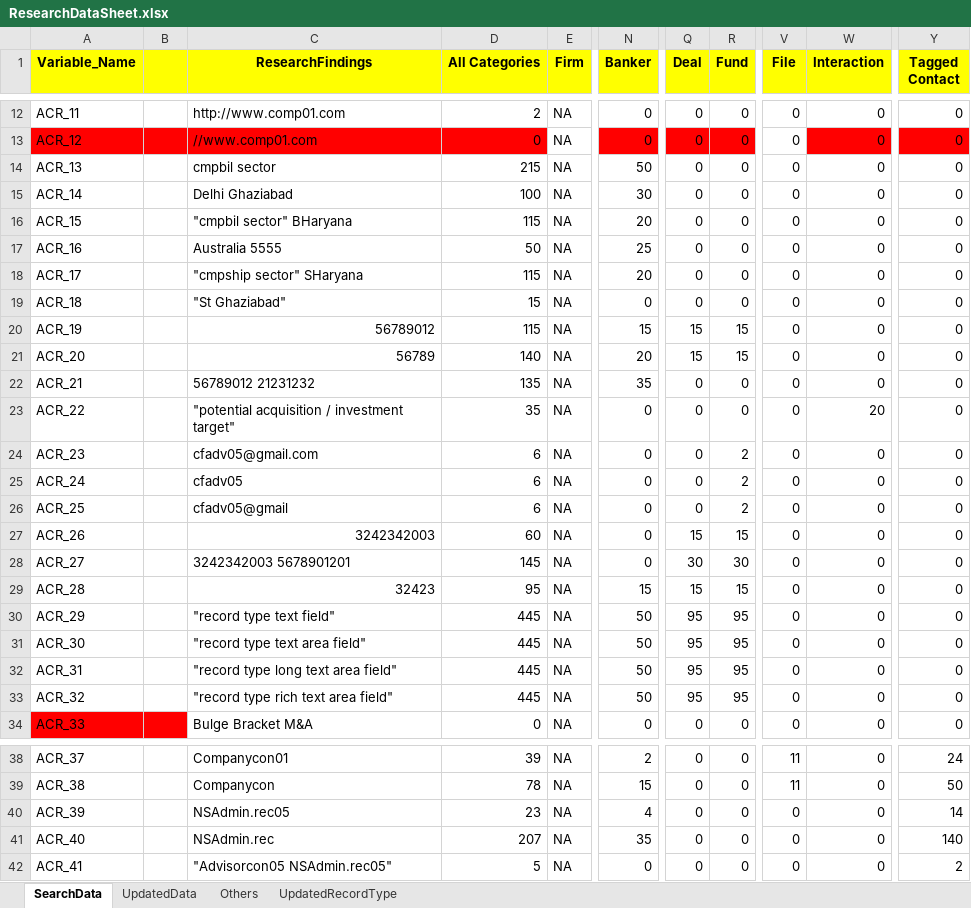
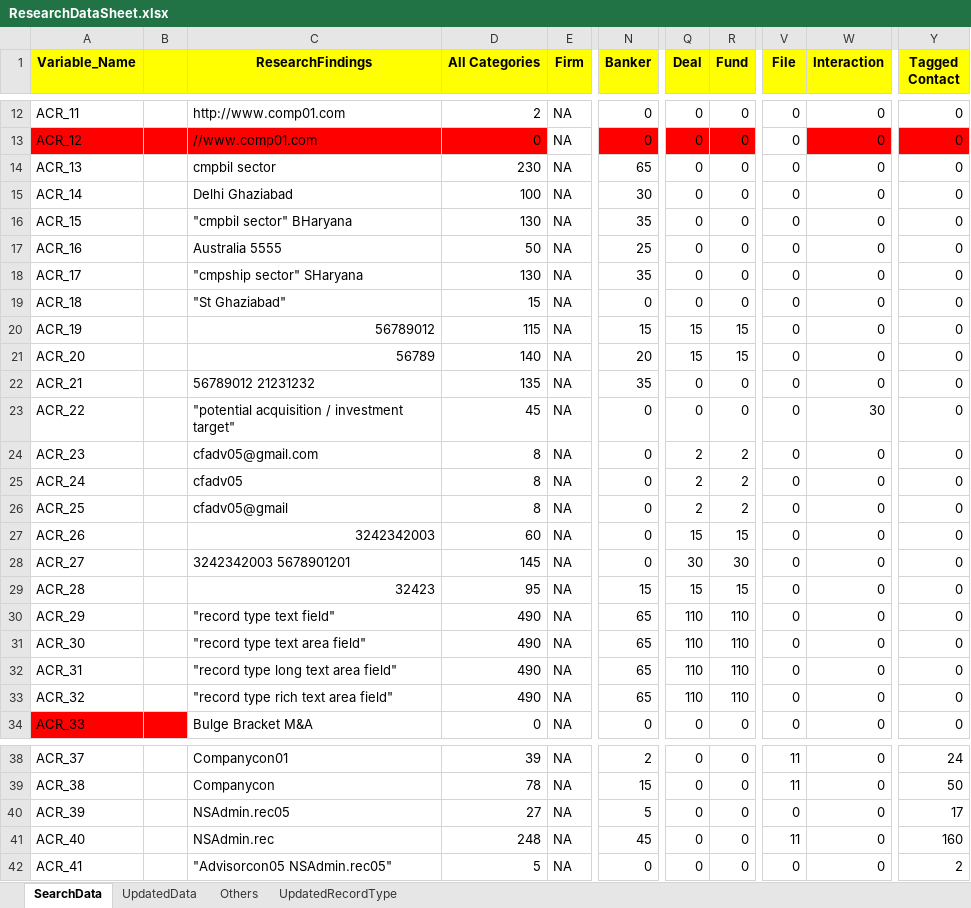
Before and after one commit to NitinNavatar/PE4.7, an Excel workbook: ResearchDataSheet.xlsx, sheet SearchData, drawn as a sheet; only a part is shown, gaps mark what is left out; values as stored, in another font and other column widths than the file's, no borders; the diff covers the shown part only; the diff names each change by its address in the sheet, - before the commit and + after, or states it on an @@ line.

Commit message:
Updated research Data sheet
Signed-off-by: Nitin Garg <ngarg@navatargroup.com>

```diff
--- a/ResearchDataSheet.xlsx (sheet SearchData)
+++ b/ResearchDataSheet.xlsx (sheet SearchData)
-D14 (All Categories): 215
+D14 (All Categories): 230
-N14 (Banker): 50
+N14 (Banker): 65
-D16 (All Categories): 115
+D16 (All Categories): 130
-N16 (Banker): 20
+N16 (Banker): 35
-D18 (All Categories): 115
+D18 (All Categories): 130
-N18 (Banker): 20
+N18 (Banker): 35
-D23 (All Categories): 35
+D23 (All Categories): 45
-W23 (Interaction): 20
+W23 (Interaction): 30
-D24:D26 (All Categories): 6
+D24:D26 (All Categories): 8
-Q24:Q26 (Deal): 0
+Q24:Q26 (Deal): 2
-D30:D33 (All Categories): 445
+D30:D33 (All Categories): 490
-N30:N33 (Banker): 50
+N30:N33 (Banker): 65
-Q30:Q33 (Deal): 95
+Q30:Q33 (Deal): 110
-R30:R33 (Fund): 95
+R30:R33 (Fund): 110
-D40 (All Categories): 23
+D40 (All Categories): 27
-N40 (Banker): 4
+N40 (Banker): 5
-Y40 (Tagged Contact): 14
+Y40 (Tagged Contact): 17
-D41 (All Categories): 207
+D41 (All Categories): 248
-N41 (Banker): 35
+N41 (Banker): 45
-V41 (File): 0
+V41 (File): 11
-Y41 (Tagged Contact): 140
+Y41 (Tagged Contact): 160
```
Also changed, not shown: 65 edited cells and cell formats elsewhere in this sheet, sheet UpdatedData.
